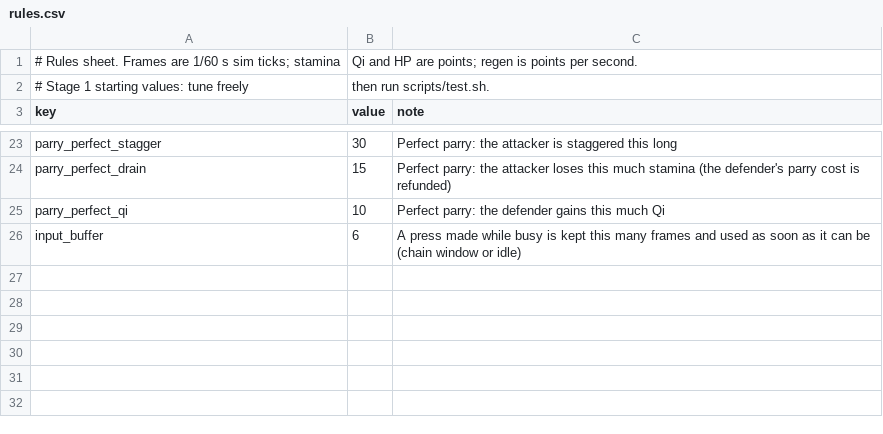
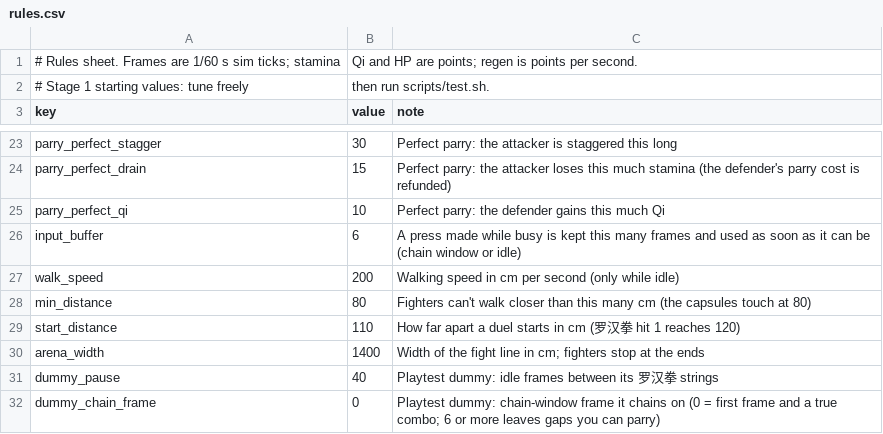
Before and after one commit to chanyeehang-creator/shaolin-36, a CSV file: game/data/rules.csv, drawn as a sheet; only a part is shown, gaps mark what is left out; the diff names each change by its address in the sheet, - before the commit and + after, or states it on an @@ line.

```diff
--- a/game/data/rules.csv
+++ b/game/data/rules.csv
+row 27: walk_speed | 200 | Walking speed in cm per second (only while idle)
+row 28: min_distance | 80 | Fighters can't walk closer than this many cm (the capsules touch at 80)
+row 29: start_distance | 110 | How far apart a duel starts in cm (罗汉拳 hit 1 reaches 120)
+row 30: arena_width | 1400 | Width of the fight line in cm; fighters stop at the ends
+row 31: dummy_pause | 40 | Playtest dummy: idle frames between its 罗汉拳 strings
+row 32: dummy_chain_frame | 0 | Playtest dummy: chain-window frame it chains on (0 = first frame and a true combo; 6 or more leaves gaps you can parry)
```
Also changed, not shown: 11 other files.
